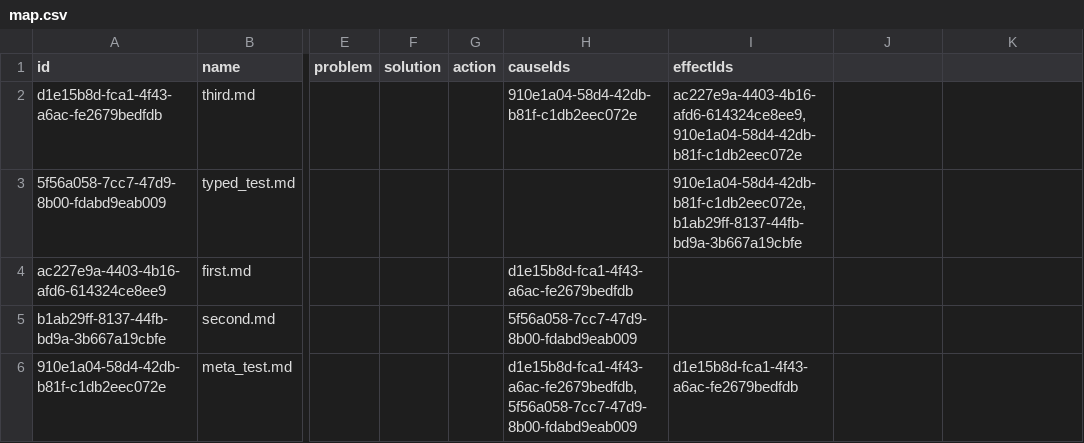
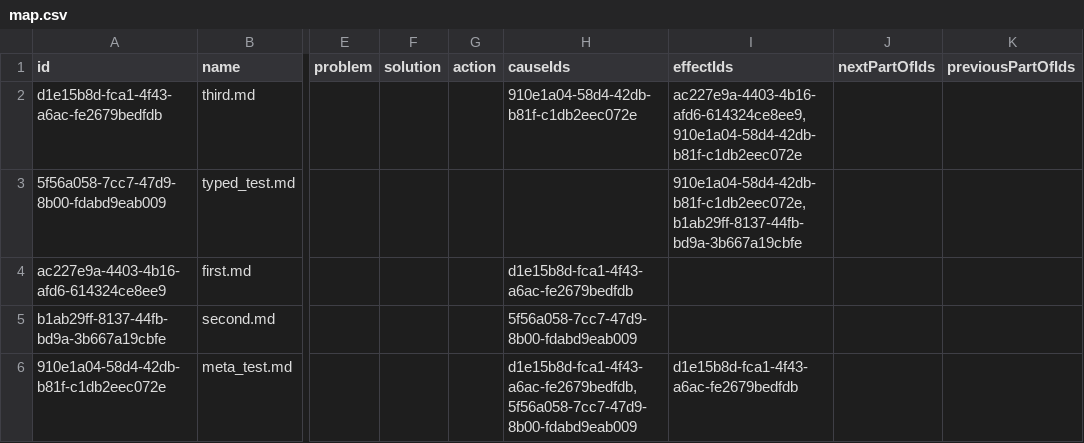
Before and after one commit to loclv/linked-mind, a CSV file: map.csv, drawn as a sheet; only a part is shown, gaps mark what is left out; the diff names each change by its address in the sheet, - before the commit and + after, or states it on an @@ line.

Commit message:
feat: Add nextPartOf/previousPartOf metadata fields to CSV map export
Add nextPartOfIds and previousPartOfIds columns to map.csv format for tracking document sequences. Add writeCsvTitleToId helper to resolve metadata titles to UUIDs (handles single and comma-separated values). Update generateMapCsv header and output logic. Add comprehensive test verifying metadata-to-ID resolution and CSV row format with all fields populated.

```diff
--- a/map.csv
+++ b/map.csv
-J1: (empty)
+J1: nextPartOfIds
-K1: (empty)
+K1: previousPartOfIds
```
Also changed, not shown: 1 other file.
